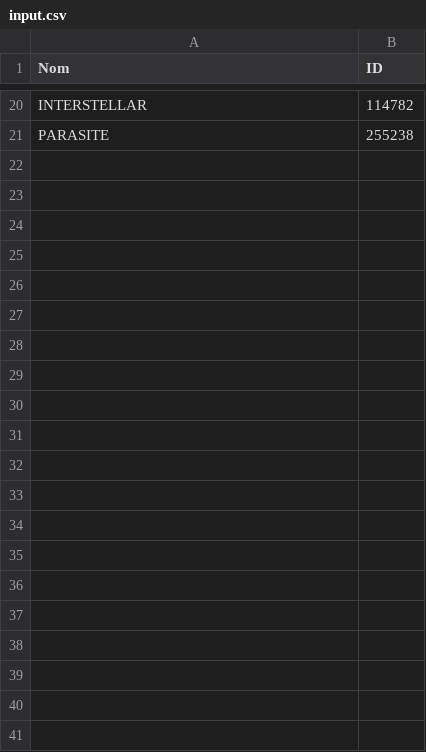
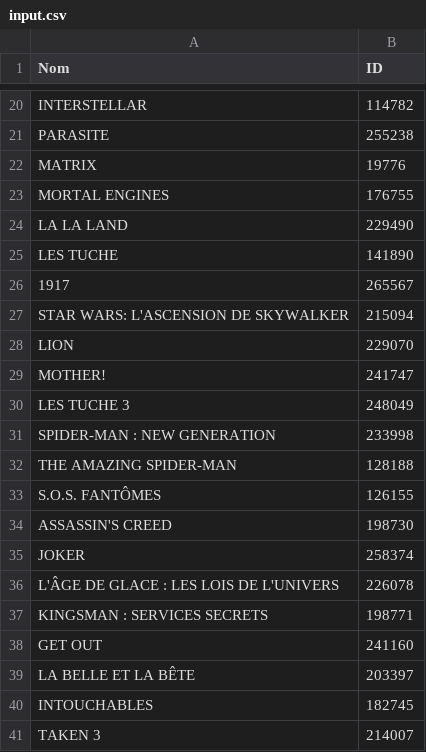
Before and after one commit to QuentinBeauchet/ProjetTATIA, a CSV file: data/input.csv, drawn as a sheet; only a part is shown, gaps mark what is left out.

```diff
--- a/data/input.csv
+++ b/data/input.csv
@@ -21 +21,21 @@ Nom,ID
 "PARASITE",255238
+"MATRIX",19776
+"MORTAL ENGINES",176755
+"LA LA LAND",229490
+"LES TUCHE",141890
+"1917",265567
+"STAR WARS: L'ASCENSION DE SKYWALKER",215094
+"LION",229070
+"MOTHER!",241747
+"LES TUCHE 3",248049
+"SPIDER-MAN : NEW GENERATION",233998
+"THE AMAZING SPIDER-MAN",128188
+"S.O.S. FANTÔMES",126155
+"ASSASSIN'S CREED",198730
+"JOKER",258374
+"L'ÂGE DE GLACE : LES LOIS DE L'UNIVERS",226078
+"KINGSMAN : SERVICES SECRETS",198771
+"GET OUT",241160
+"LA BELLE ET LA BÊTE",203397
+"INTOUCHABLES",182745
+"TAKEN 3",214007
```
Also changed, not shown: 50 other files.
